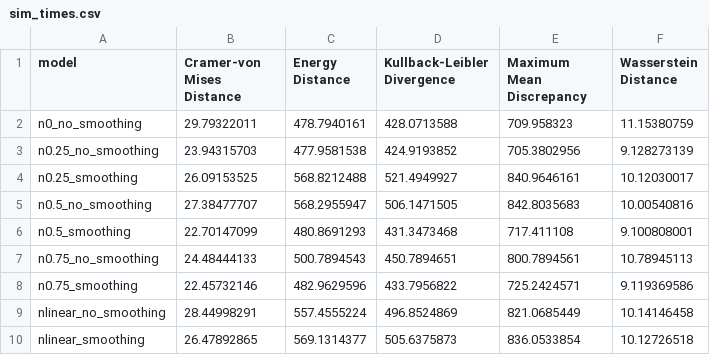
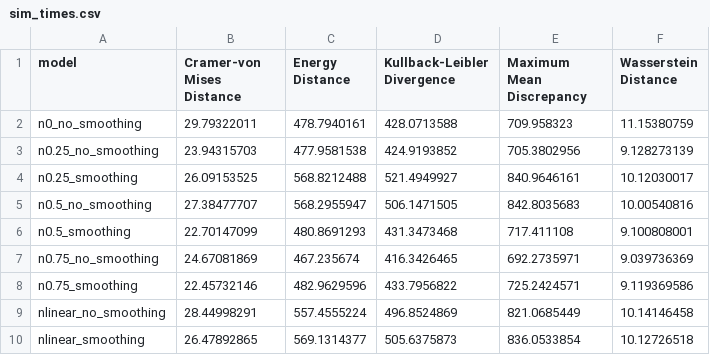
Before and after one commit to alex1031/abcpde, a CSV file: lotka_volterra/dataframe/sim_times.csv, drawn as a sheet.

Commit message:
changed sim time csv.

```diff
--- a/lotka_volterra/dataframe/sim_times.csv
+++ b/lotka_volterra/dataframe/sim_times.csv
@@ -6,3 +6,3 @@ n0.5_no_smoothing,27.38477707,568.2955947,506.1471505,842.8035683,10.00540816
 n0.5_smoothing,22.70147099,480.8691293,431.3473468,717.411108,9.100808001
-n0.75_no_smoothing,24.48444133,500.7894543,450.7894651,800.7894561,10.78945113
+n0.75_no_smoothing,24.67081869,467.235674,416.3426465,692.2735971,9.039736369
 n0.75_smoothing,22.45732146,482.9629596,433.7956822,725.2424571,9.119369586
```
